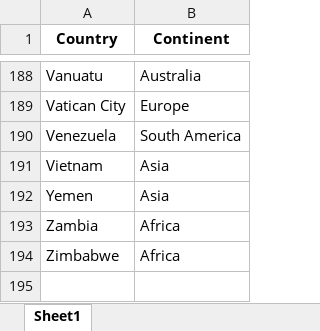
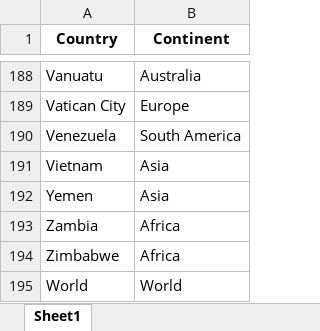
Before and after one commit to LaserLon/EDA, an Excel workbook: Project/Datasets/Contenent Country List.xlsx, sheet Sheet1, drawn as a sheet; only a part is shown, gaps mark what is left out; values as stored, in another font and other column widths than the file's, no borders; the diff names each change by its address in the sheet, - before the commit and + after, or states it on an @@ line.

```diff
--- a/Project/Datasets/Contenent Country List.xlsx (sheet Sheet1)
+++ b/Project/Datasets/Contenent Country List.xlsx (sheet Sheet1)
+row 195: World | World
```
Also changed, not shown: 1 other file.
